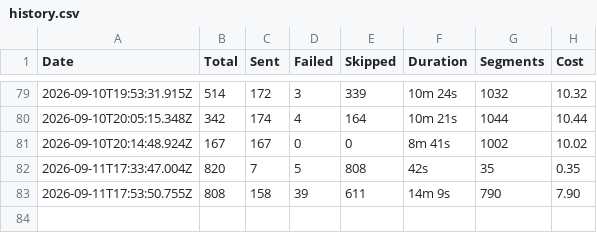
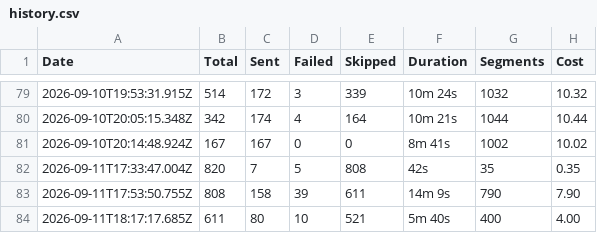
Before and after one commit to Wiingy-US/Loop-Sms-sender, a CSV file: history.csv, drawn as a sheet; only a part is shown, gaps mark what is left out.

Commit message:
Update SMS run history

```diff
--- a/history.csv
+++ b/history.csv
@@ -83 +83,2 @@ Date,Total,Sent,Failed,Skipped,Duration,Segments,Cost
 2026-09-11T17:53:50.755Z,808,158,39,611,14m 9s,790,7.90
+2026-09-11T18:17:17.685Z,611,80,10,521,5m 40s,400,4.00
```
